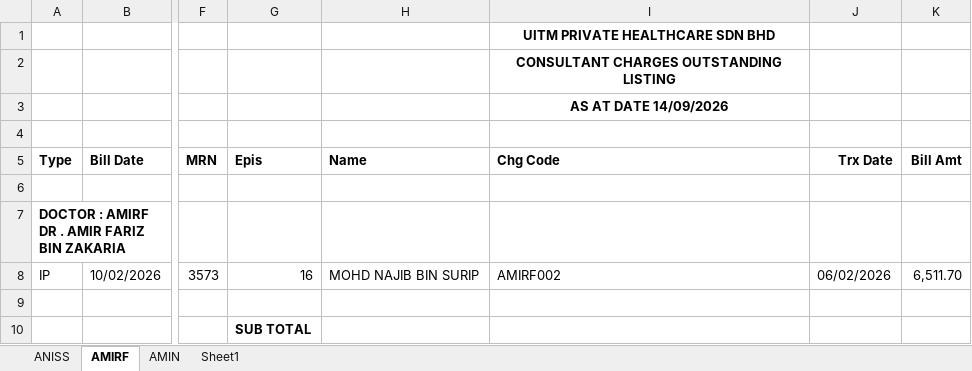
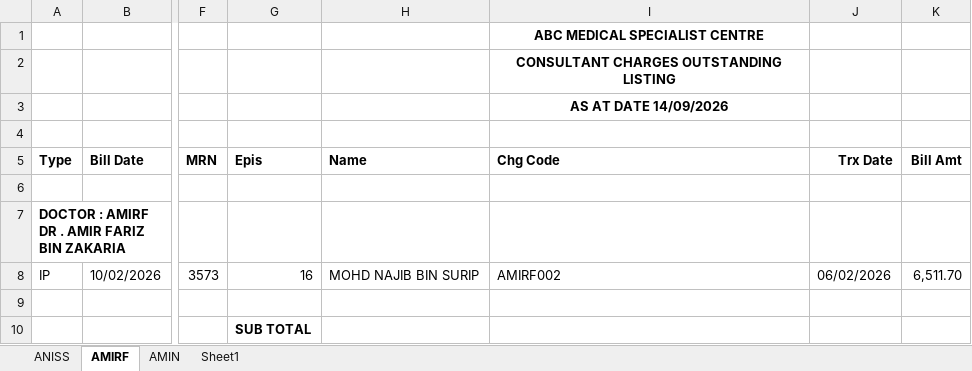
Before and after one commit to hazman1yusof/msoftweb, an Excel workbook: public/assets/mohreport/DrOutstanding.xlsx, sheet AMIRF, drawn as a sheet; only a part is shown, gaps mark what is left out; values as stored, in another font and other column widths than the file's, no borders; the diff names each change by its address in the sheet, - before the commit and + after, or states it on an @@ line.

```diff
--- a/public/assets/mohreport/DrOutstanding.xlsx (sheet AMIRF)
+++ b/public/assets/mohreport/DrOutstanding.xlsx (sheet AMIRF)
-I1 (Chg Code): UITM PRIVATE HEALTHCARE SDN BHD
+I1 (Chg Code): ABC MEDICAL SPECIALIST CENTRE
```
Also changed, not shown: sheet ANISS, sheet AMIN.
